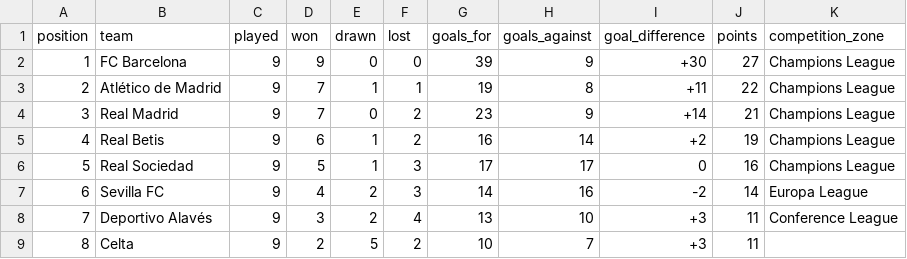
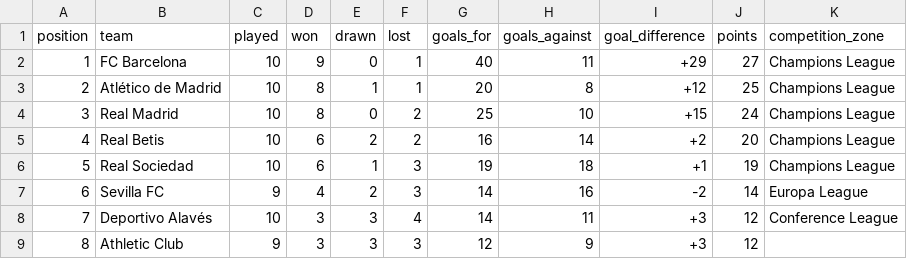
Before and after one commit to wildsonfranciscosilva1986-coder/laliga-2026-27-dashboard, a CSV file: laliga_2026_27_official_table_snapshot.csv, drawn as a sheet; only a part is shown; the diff covers the shown part only.

```diff
--- a/laliga_2026_27_official_table_snapshot.csv
+++ b/laliga_2026_27_official_table_snapshot.csv
@@ -1,9 +1,9 @@
 position,team,played,won,drawn,lost,goals_for,goals_against,goal_difference,points,competition_zone
-1,FC Barcelona,9,9,0,0,39,9,+30,27,Champions League
-2,Atlético de Madrid,9,7,1,1,19,8,+11,22,Champions League
-3,Real Madrid,9,7,0,2,23,9,+14,21,Champions League
-4,Real Betis,9,6,1,2,16,14,+2,19,Champions League
-5,Real Sociedad,9,5,1,3,17,17,0,16,Champions League
+1,FC Barcelona,10,9,0,1,40,11,+29,27,Champions League
+2,Atlético de Madrid,10,8,1,1,20,8,+12,25,Champions League
+3,Real Madrid,10,8,0,2,25,10,+15,24,Champions League
+4,Real Betis,10,6,2,2,16,14,+2,20,Champions League
+5,Real Sociedad,10,6,1,3,19,18,+1,19,Champions League
 6,Sevilla FC,9,4,2,3,14,16,-2,14,Europa League
-7,Deportivo Alavés,9,3,2,4,13,10,+3,11,Conference League
-8,Celta,9,2,5,2,10,7,+3,11,
+7,Deportivo Alavés,10,3,3,4,14,11,+3,12,Conference League
+8,Athletic Club,9,3,3,3,12,9,+3,12,
```
Also changed, not shown: 85 edited cells elsewhere in this file, espn_2026_27_standings_snapshot.csv, laliga_2026_27_espn_result_crosscheck.csv, 7 other files.
